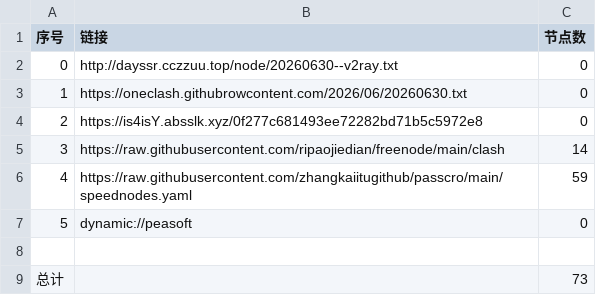
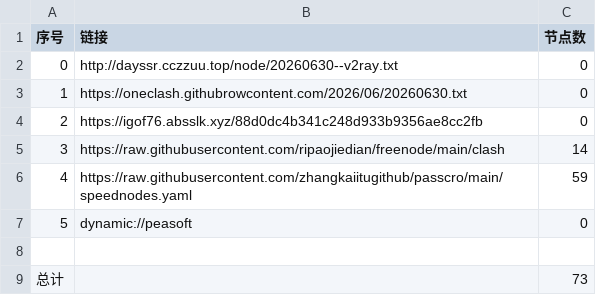
Before and after one commit to obscure1990/AutoMergePublicNodes, a CSV file: list_result.csv, drawn as a sheet.

```diff
--- a/list_result.csv
+++ b/list_result.csv
@@ -3,3 +3,3 @@
 1,https://oneclash.githubrowcontent.com/2026/06/20260630.txt,0
-2,https://is4isY.absslk.xyz/0f277c681493ee72282bd71b5c5972e8,0
+2,https://igof76.absslk.xyz/88d0dc4b341c248d933b9356ae8cc2fb,0
 3,https://raw.githubusercontent.com/ripaojiedian/freenode/main/clash,14
```
Also changed, not shown: 3 other files.
